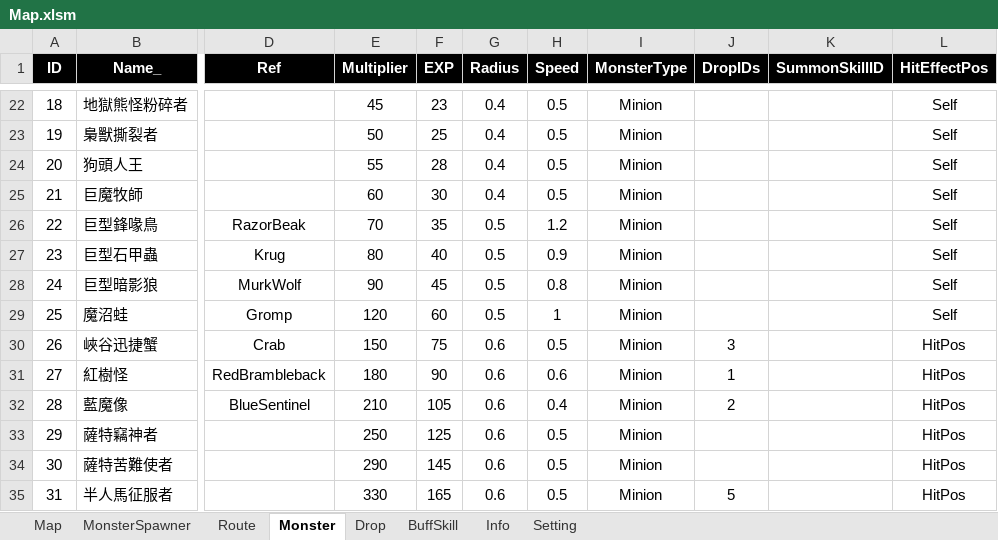
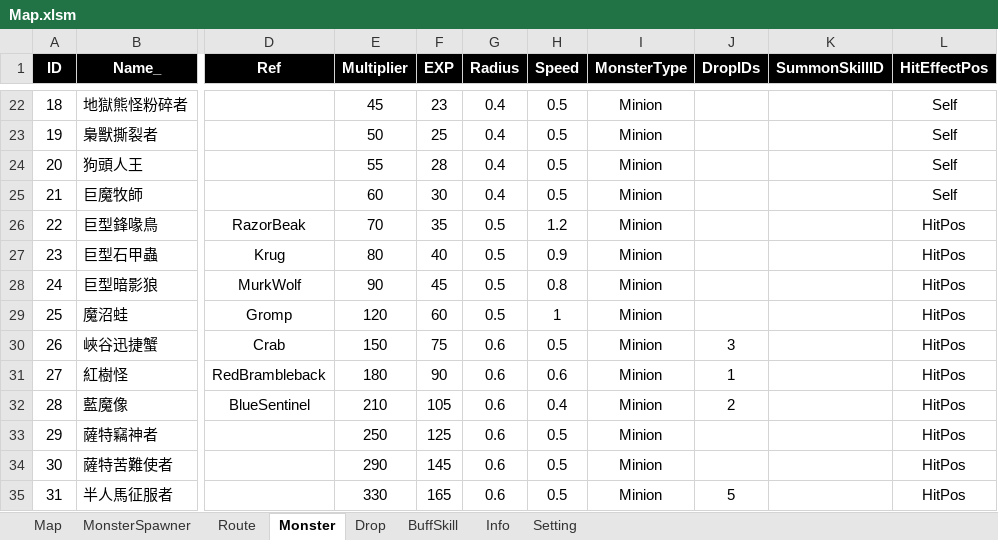
Before and after one commit to myauras/HeroFishing, an Excel workbook: Design/Map.xlsm, sheet Monster, drawn as a sheet; only a part is shown, gaps mark what is left out; values as stored, in another font and other column widths than the file's, no borders; the diff names each change by its address in the sheet, - before the commit and + after, or states it on an @@ line.

```diff
--- a/Design/Map.xlsm (sheet Monster)
+++ b/Design/Map.xlsm (sheet Monster)
-L26:L29 (HitEffectPos): Self
+L26:L29 (HitEffectPos): HitPos
```
Also changed, not shown: Design/Hero.xlsm, 5 other files.
